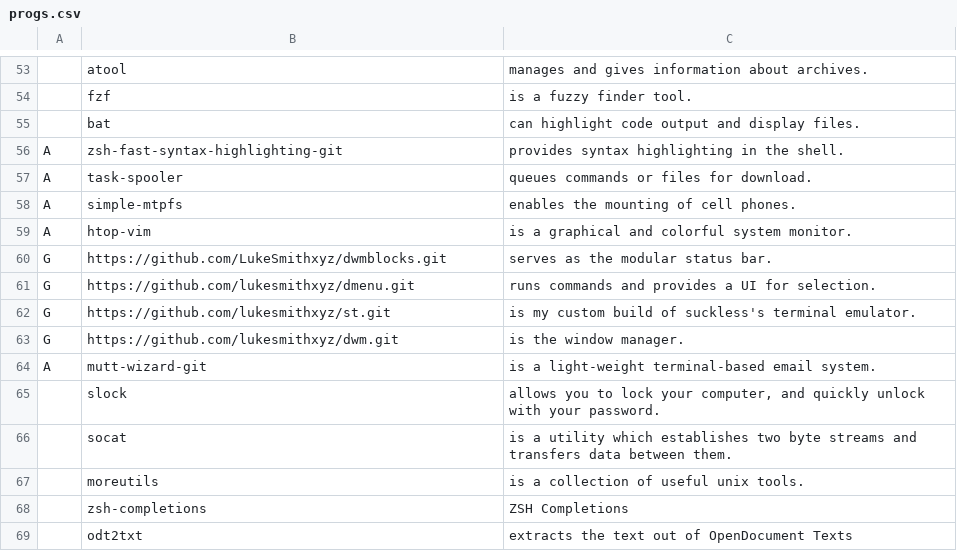
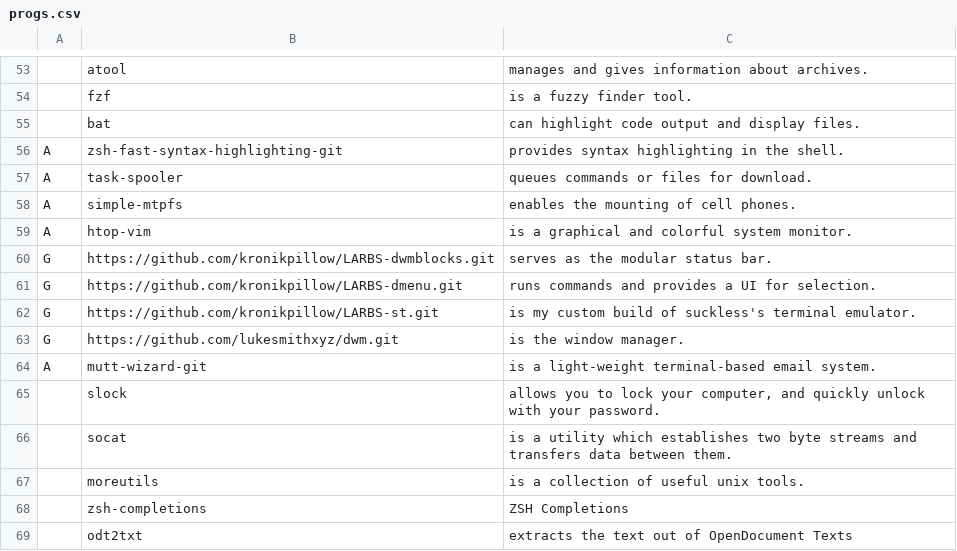
Before and after one commit to kronikpillow/LARBS, a CSV file: progs.csv, drawn as a sheet; only a part is shown, gaps mark what is left out.

Commit message:
install kronikpillow suckless packages

```diff
--- a/progs.csv
+++ b/progs.csv
@@ -59,5 +59,5 @@ A,simple-mtpfs,"enables the mounting of cell phones."
 A,htop-vim,"is a graphical and colorful system monitor."
-G,https://github.com/LukeSmithxyz/dwmblocks.git,"serves as the modular status bar."
-G,https://github.com/lukesmithxyz/dmenu.git,"runs commands and provides a UI for selection."
-G,https://github.com/lukesmithxyz/st.git,"is my custom build of suckless's terminal emulator."
+G,https://github.com/kronikpillow/LARBS-dwmblocks.git,"serves as the modular status bar."
+G,https://github.com/kronikpillow/LARBS-dmenu.git,"runs commands and provides a UI for selection."
+G,https://github.com/kronikpillow/LARBS-st.git,"is my custom build of suckless's terminal emulator."
 G,https://github.com/lukesmithxyz/dwm.git,"is the window manager."
```
